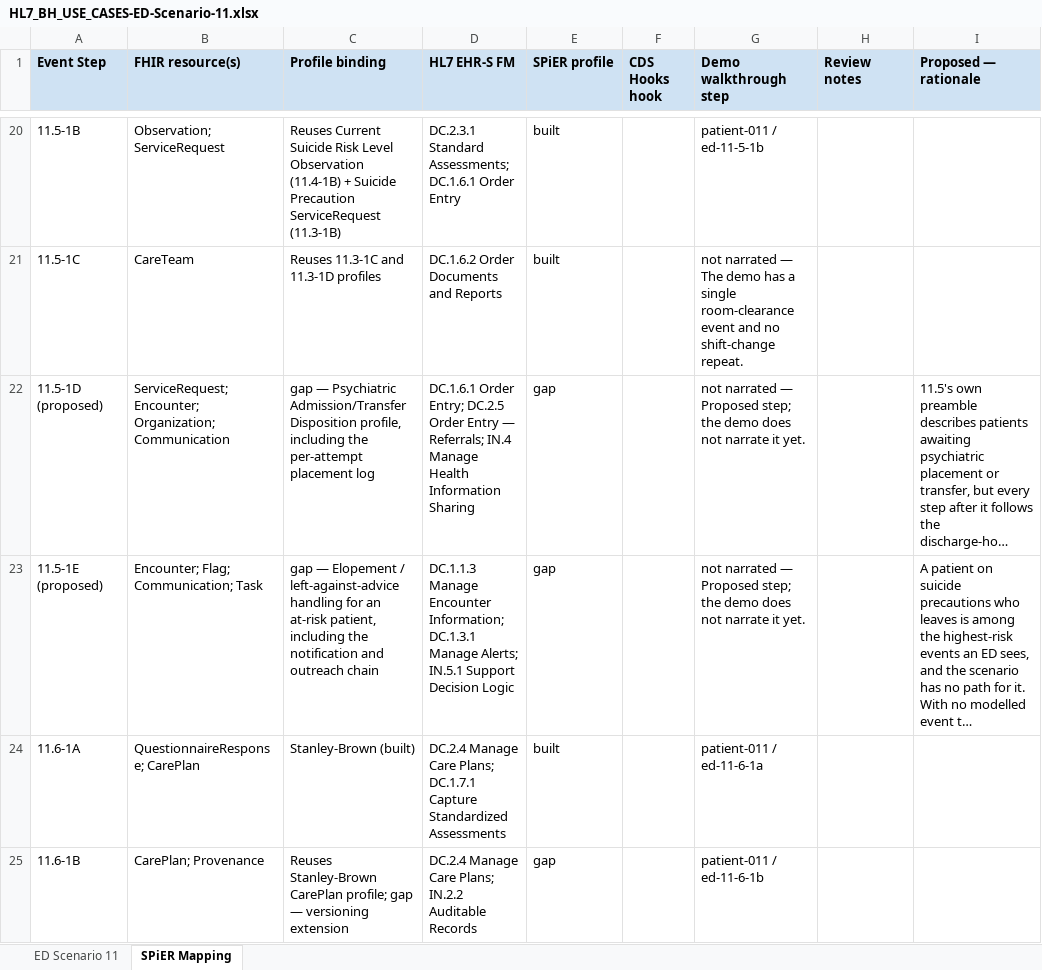
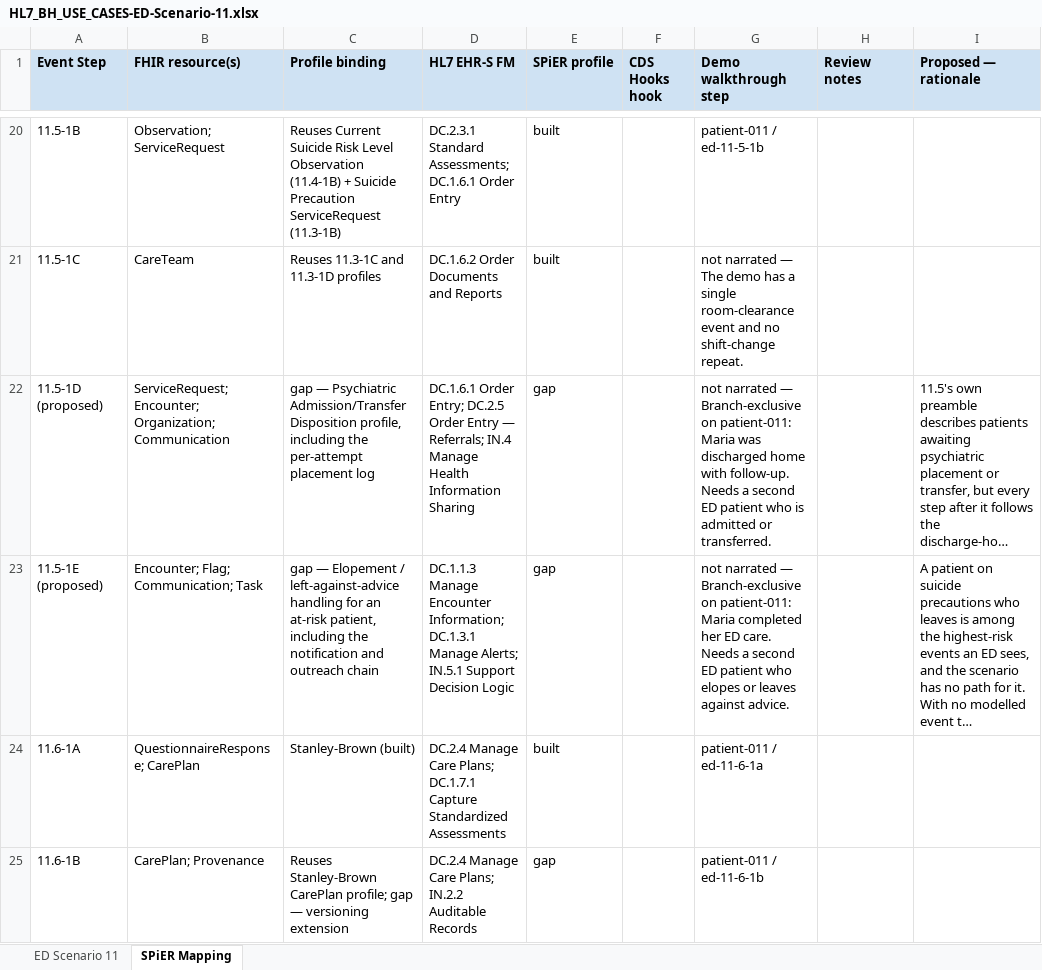
Before and after one commit to SPiER-Project/adoption-guide, an Excel workbook: docs/use-cases/dist/HL7_BH_USE_CASES-ED-Scenario-11.xlsx, sheet SPiER Mapping, drawn as a sheet; only a part is shown, gaps mark what is left out; long unchanged cells end in …; values as stored, in another font and other column widths than the file's, no borders; the diff covers the shown part only; the diff names each change by its address in the sheet, - before the commit and + after, or states it on an @@ line.

```diff
--- a/docs/use-cases/dist/HL7_BH_USE_CASES-ED-Scenario-11.xlsx (sheet SPiER Mapping)
+++ b/docs/use-cases/dist/HL7_BH_USE_CASES-ED-Scenario-11.xlsx (sheet SPiER Mapping)
-G22 (Demo walkthrough step): …narrated — Proposed step; the demo does not narrate it yet.
+G22 (Demo walkthrough step): …narrated — Branch-exclusive on patient-011: Maria was discharged home with follow-up. Needs a second ED patient who is admitted or transferred.
-G23 (Demo walkthrough step): …narrated — Proposed step; the demo does not narrate it yet.
+G23 (Demo walkthrough step): …narrated — Branch-exclusive on patient-011: Maria completed her ED care. Needs a second ED patient who elopes or leaves against advice.
```
Also changed, not shown: 8 edited cells elsewhere in this sheet, 8 other files.
